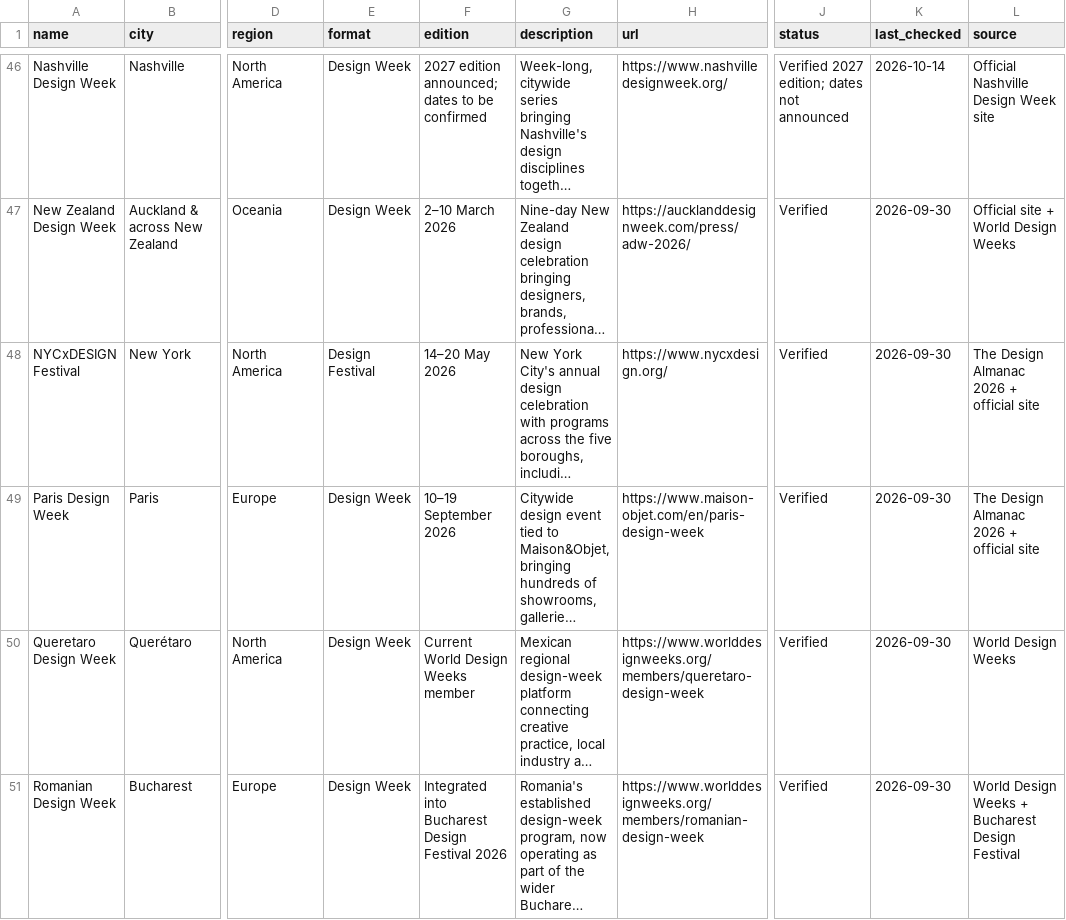
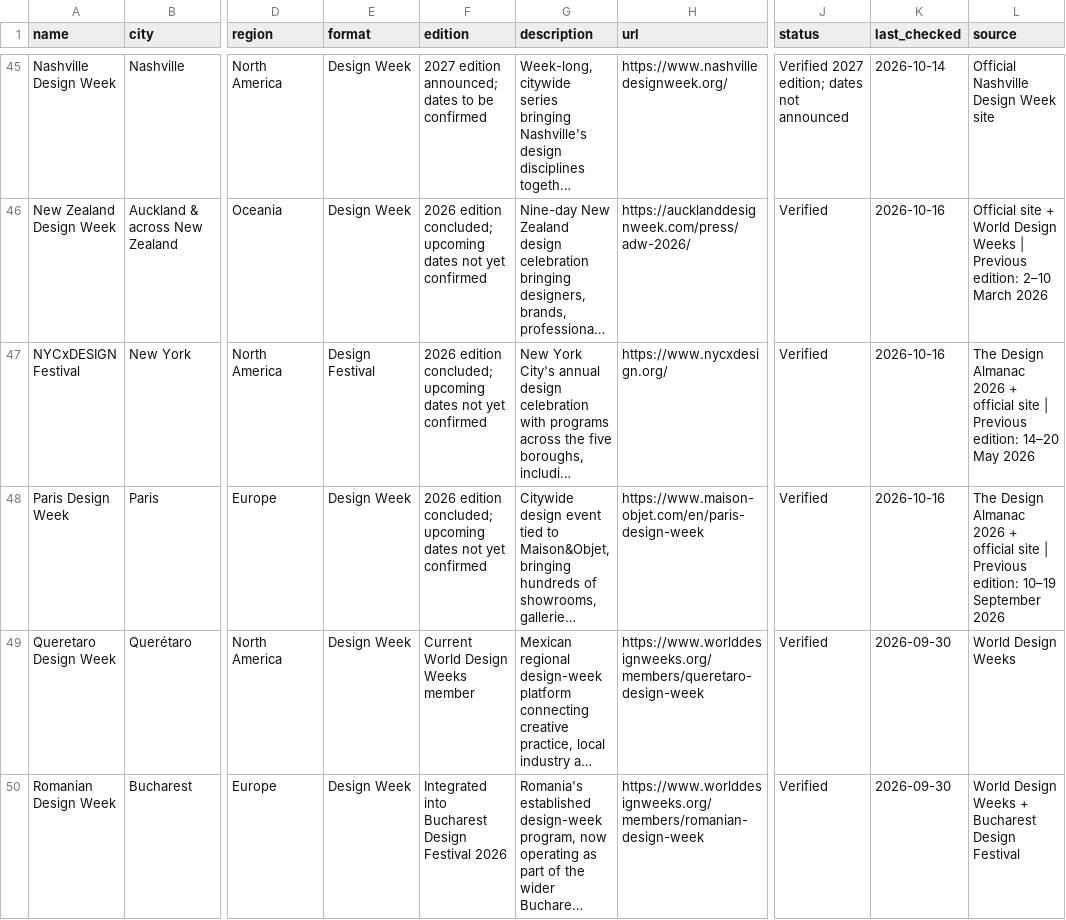
Before and after one commit to brandiejanow/design-reservoir, a CSV file: data/design-weeks.csv, drawn as a sheet; only a part is shown, gaps mark what is left out; long unchanged cells end in …; addresses are those after the commit; the diff covers the shown part only; the diff names each change by its address in the sheet, - before the commit and + after, or states it on an @@ line.

Commit message:
Remove inactive design weeks and retire completed edition dates

```diff
--- a/data/design-weeks.csv
+++ b/data/design-weeks.csv
-F46 (edition): 2–10 March 2026
+F46 (edition): 2026 edition concluded; upcoming dates not yet confirmed
-K46:K48 (last_checked): 2026-09-30
+K46:K48 (last_checked): 2026-10-16
-L46 (source): …Design Weeks
+L46 (source): …Design Weeks | Previous edition: 2–10 March 2026
-F47 (edition): 14–20 May 2026
+F47 (edition): 2026 edition concluded; upcoming dates not yet confirmed
-L47 (source): …official site
+L47 (source): …official site | Previous edition: 14–20 May 2026
-F48 (edition): 10–19 September 2026
+F48 (edition): 2026 edition concluded; upcoming dates not yet confirmed
-L48 (source): …official site
+L48 (source): …official site | Previous edition: 10–19 September 2026
```
Also changed, not shown: 2 removed rows and 127 edited cells elsewhere in this file.
